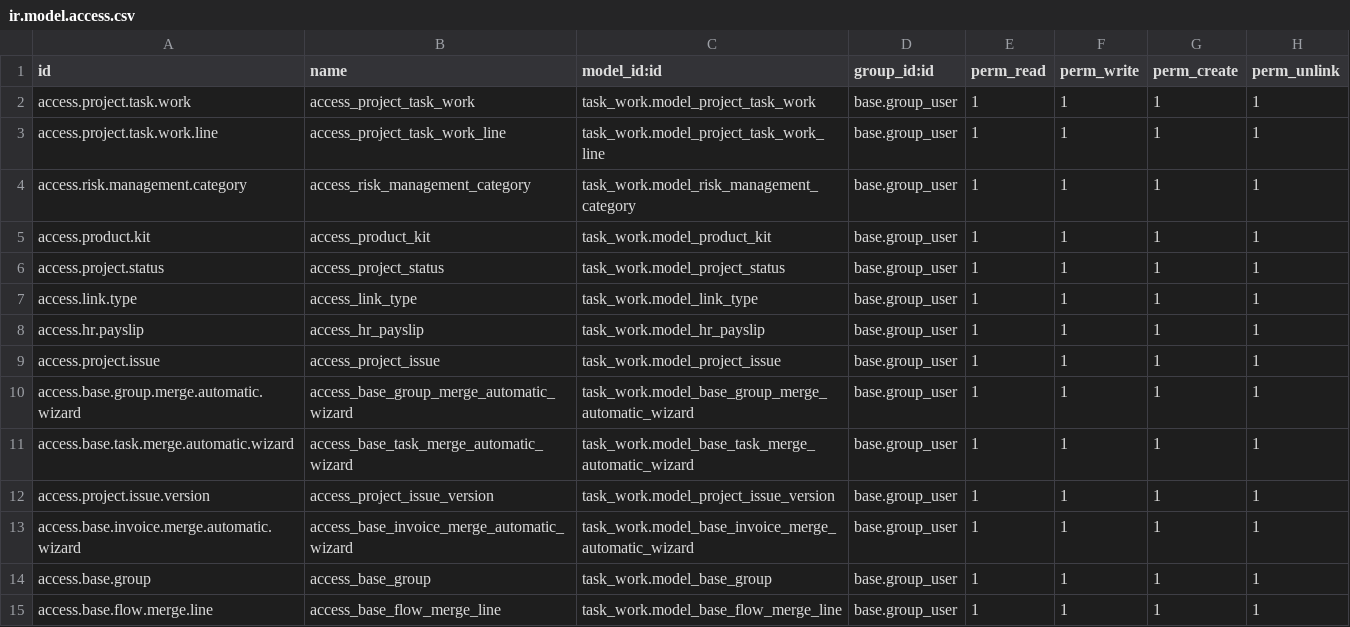
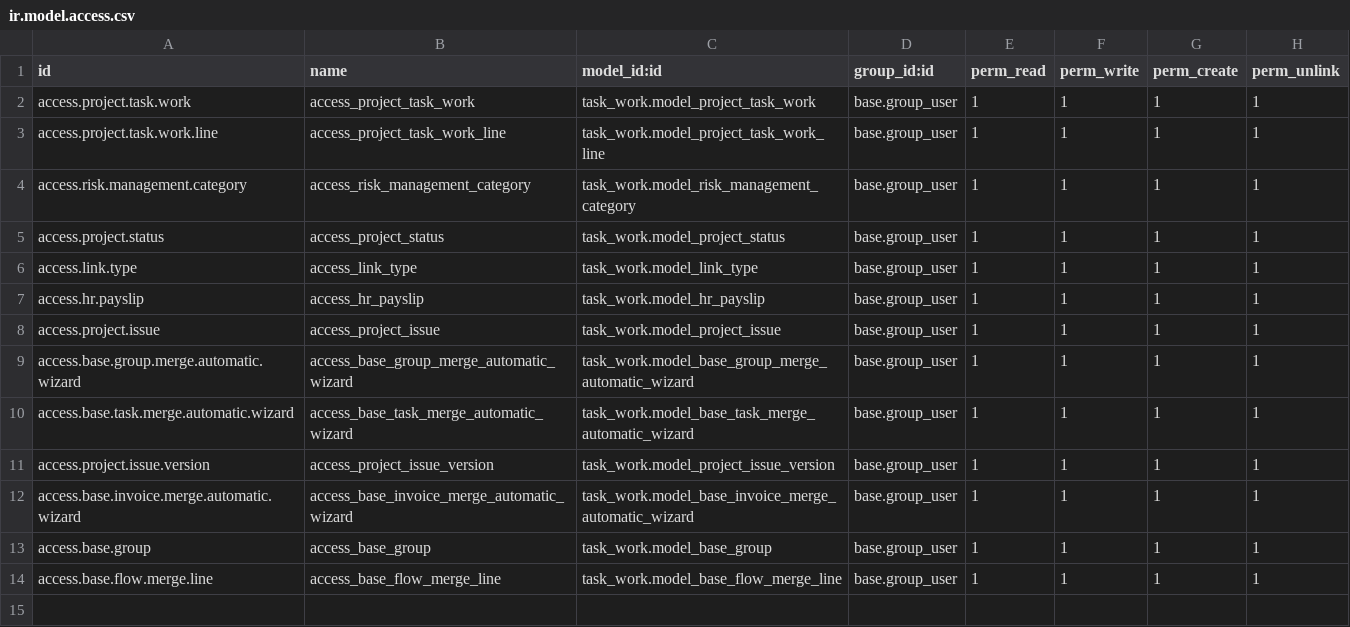
Before and after one commit to atef5-in/custom_addons, a CSV file: task_work/security/ir.model.access.csv, drawn as a sheet; the diff names each change by its address in the sheet, - before the commit and + after, or states it on an @@ line.

Commit message:
moved 'product.kit' to product_custom

```diff
--- a/task_work/security/ir.model.access.csv
+++ b/task_work/security/ir.model.access.csv
-row 5: access.product.kit | access_product_kit | task_work.model_product_kit | base.group_user | 1 | 1 | 1 | 1
```
Also changed, not shown: 4 other files.
